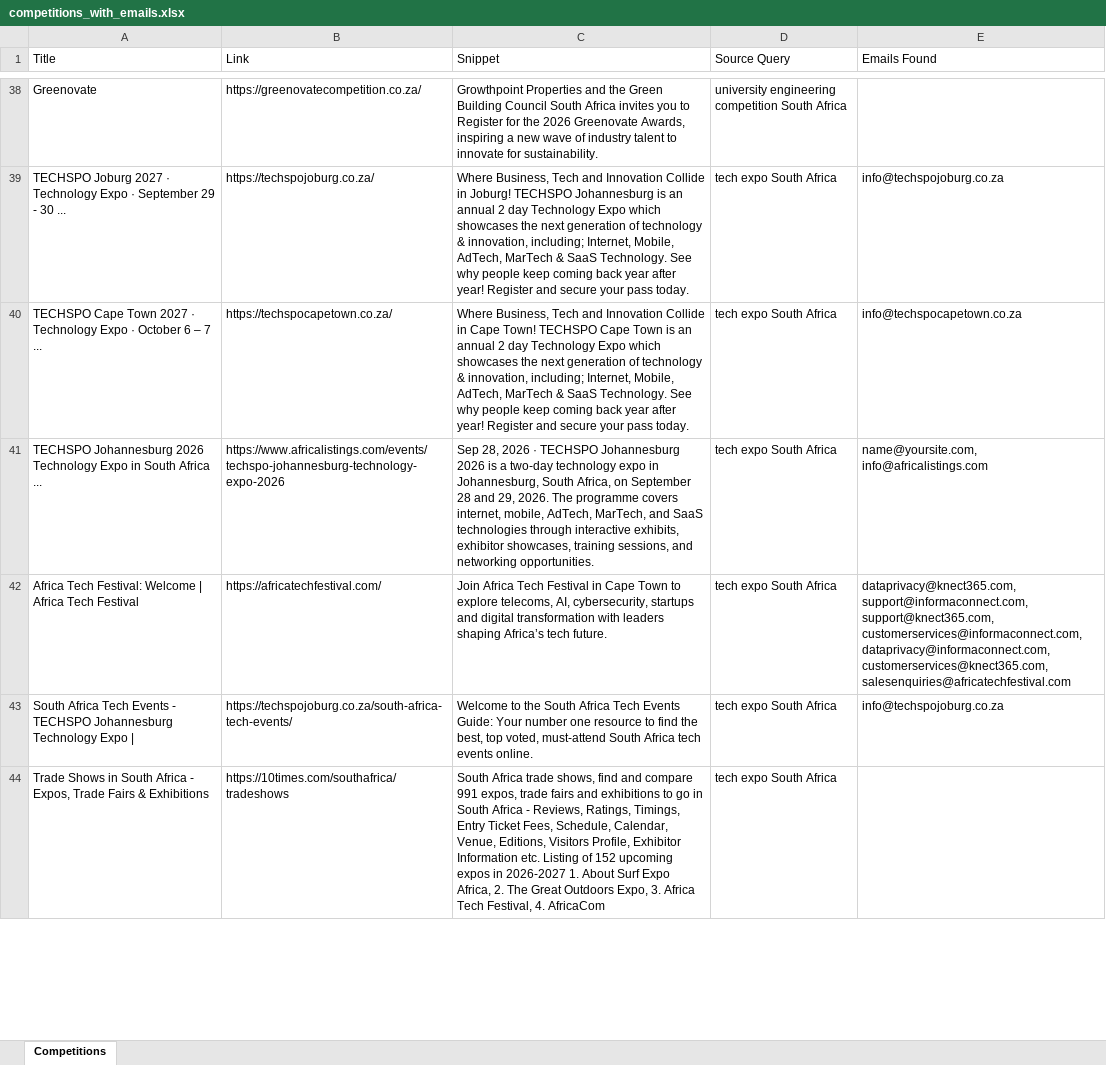
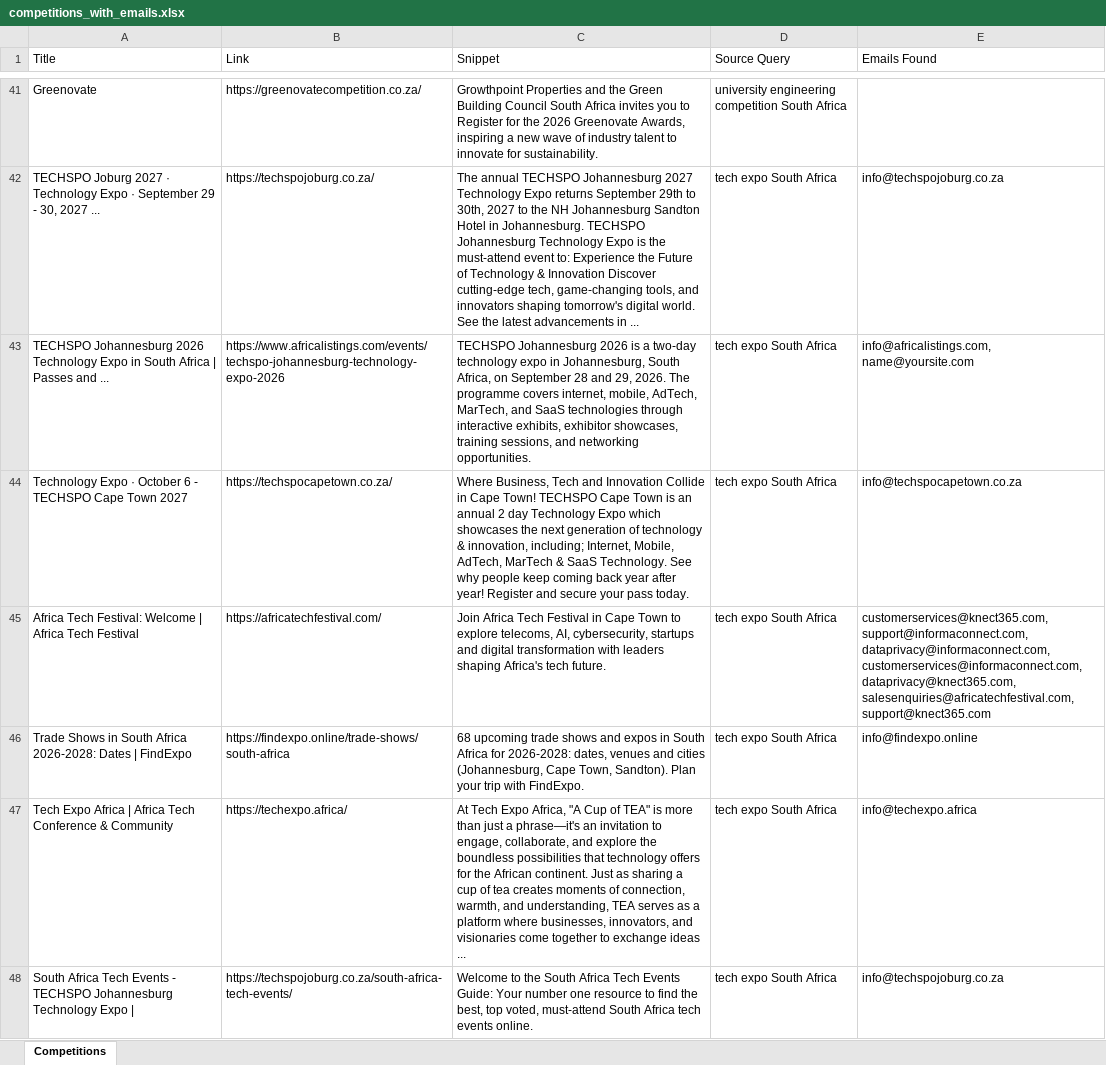
Before and after one commit to MareanaNsuku/CompetitionScraper, an Excel workbook: data/competitions_with_emails.xlsx, sheet Competitions, drawn as a sheet; only a part is shown, gaps mark what is left out; the shorter side is filled out with more unchanged rows; values as stored, in another font and other column widths than the file's, no borders; removed rows and columns are numbered as before the commit, all else as after; the diff covers the shown part only; the diff names each change by its address in the sheet, - before the commit and + after, or states it on an @@ line.

```diff
--- a/data/competitions_with_emails.xlsx (sheet Competitions)
+++ b/data/competitions_with_emails.xlsx (sheet Competitions)
-A42 (Title): …29 - 30 ...
+A42 (Title): …29 - 30, 2027 ...
-C42 (Snippet): Where Business, Tech and Innovation Collide in Joburg! TECHSPO Johannesburg is an annual 2 day Technology Expo which showcases the next generation of technology & innovation, including; Internet, Mobile, AdTech, MarTech & SaaS Technology. See why people keep coming back year after year! Register and secure your pass today.
+C42 (Snippet): The annual TECHSPO Johannesburg 2027 Technology Expo returns September 29th to 30th, 2027 to the NH Johannesburg Sandton Hotel in Johannesburg. TECHSPO Johannesburg Technology Expo is the must-attend event to: Experience the Future of Technology & Innovation Discover cutting-edge tech, game-changing tools, and innovators shaping tomorrow's digital world. See the latest advancements in ...
+row 43: TECHSPO Johannesburg 2026 Technology Expo in South Africa | Passes and ... | https://www.africalistings.com/events/techspo-johannesburg-technology-expo-2026 | TECHSPO Johannesburg 2026 is a two-day technology expo in Johannesburg, South Africa, on September 28 and 29, 2026. The programme covers internet, mobile, AdTech, MarTech, and SaaS technologies through interactive exhibits, exhibitor showcases, training sessions, and networking opportunities. | tech expo South Africa | info@africalistings.com, name@yoursite.com
-A44 (Title): TECHSPO Cape Town 2027 · Technology Expo · October 6 – 7 ...
+A44 (Title): Technology Expo · October 6 - TECHSPO Cape Town 2027
-row 41: TECHSPO Johannesburg 2026 Technology Expo in South Africa ... | https://www.africalistings.com/events/techspo-johannesburg-technology-expo-2026 | Sep 28, 2026 · TECHSPO Johannesburg 2026 is a two-day technology expo in Johannesburg, South Africa, on September 28 and 29, 2026. The programme covers internet, mobile, AdTech, MarTech, and SaaS technologies through interactive exhibits, exhibitor showcases, training sessions, and networking opportunities. | tech expo South Africa | name@yoursite.com, info@africalistings.com
-C45 (Snippet): …leaders shaping Africa’s tech future.
+C45 (Snippet): …leaders shaping Africa's tech future.
-E45 (Emails Found): dataprivacy@knect365.com, support@informaconnect.com, support@knect365.com, customerservices@informaconnect.com, dataprivacy@informaconnect.com, customerservices@knect365.com, salesenquiries@africatechfestival.com
+E45 (Emails Found): customerservices@knect365.com, support@informaconnect.com, dataprivacy@informaconnect.com, customerservices@informaconnect.com, dataprivacy@knect365.com, salesenquiries@africatechfestival.com, support@knect365.com
+row 46: Trade Shows in South Africa 2026-2028: Dates | FindExpo | https://findexpo.online/trade-shows/south-africa | 68 upcoming trade shows and expos in South Africa for 2026-2028: dates, venues and cities (Johannesburg, Cape Town, Sandton). Plan your trip with FindExpo. | tech expo South Africa | info@findexpo.online
+row 47: Tech Expo Africa | Africa Tech Conference & Community | https://techexpo.africa/ | At Tech Expo Africa, "A Cup of TEA" is more than just a phrase—it's an invitation to engage, collaborate, and explore the boundless possibilities that technology offers for the African continent. Just as sharing a cup of tea creates moments of connection, warmth, and understanding, TEA serves as a platform where businesses, innovators, and visionaries come together to exchange ideas ... | tech expo South Africa | info@techexpo.africa
```
Also changed, not shown: 40 added rows, 27 removed rows, 8 moved rows and 32 edited cells elsewhere in this sheet.
